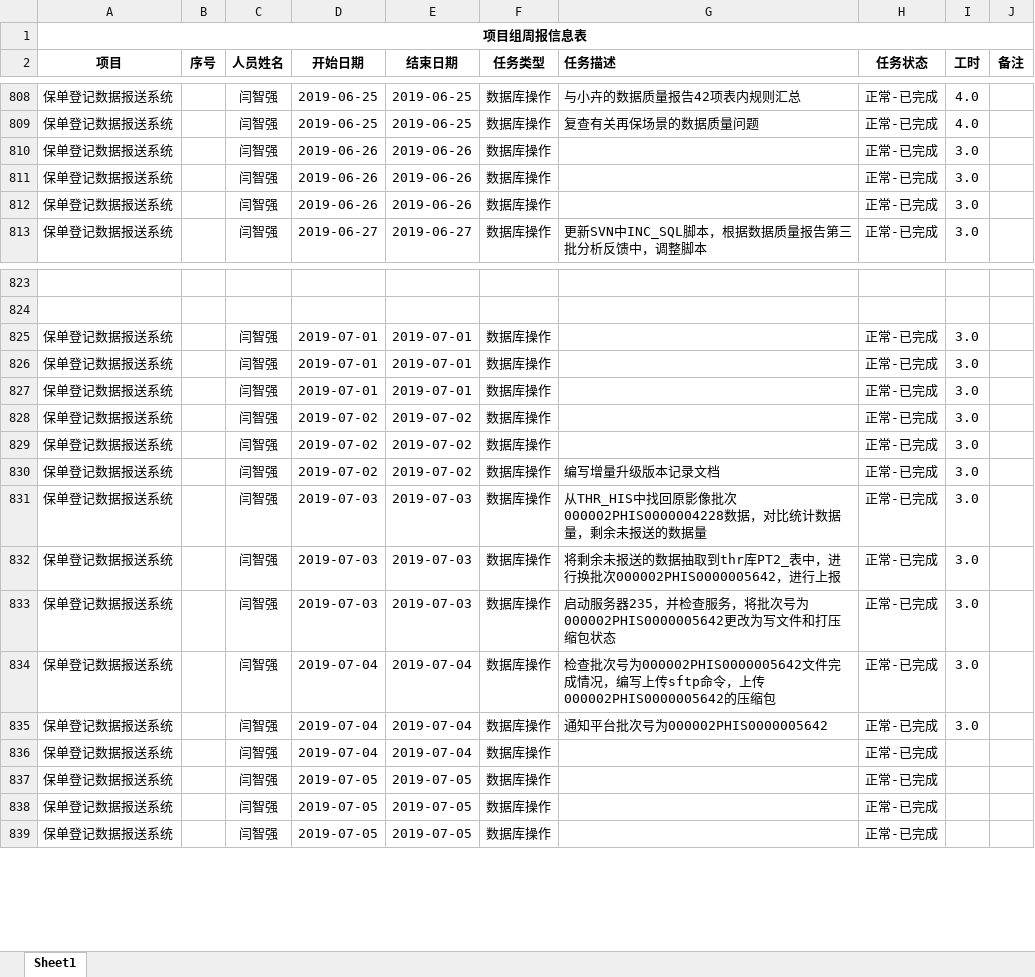
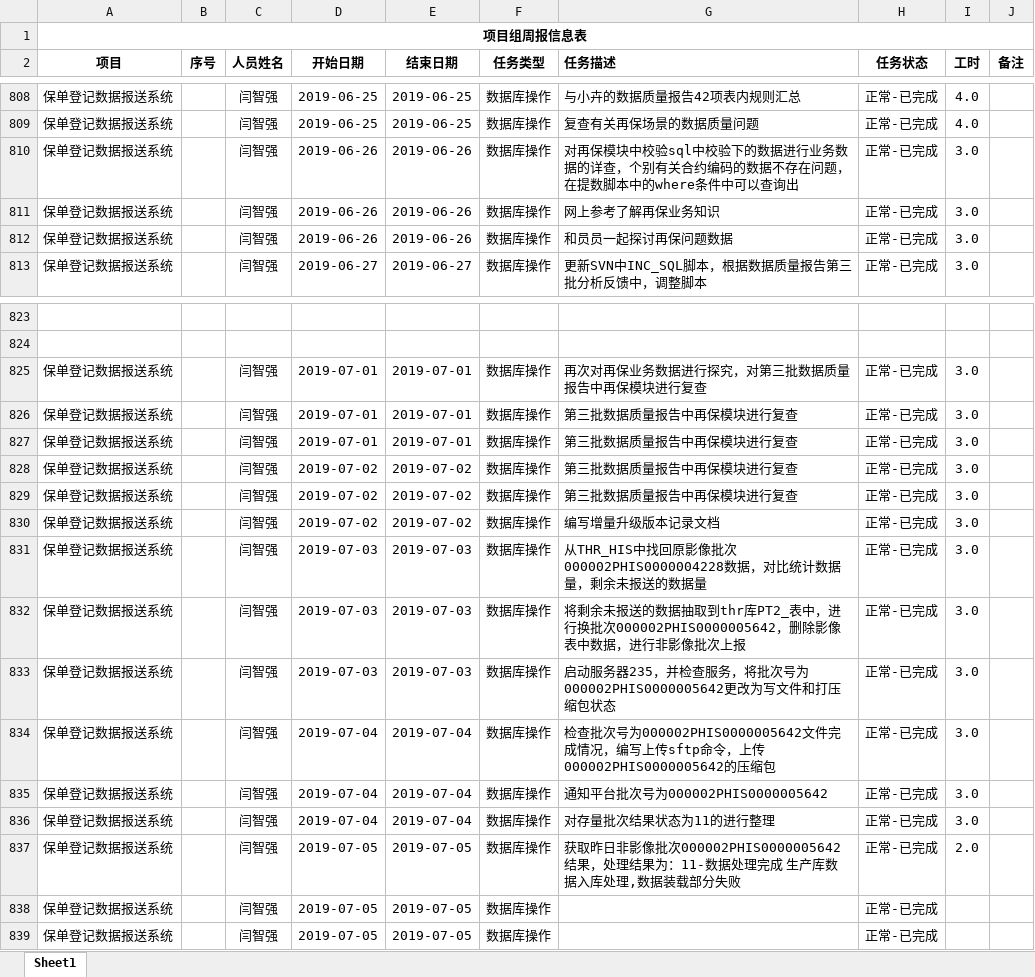
Before and after one commit to MickeyYQ/WorkDocunment, an Excel workbook: 最新周报.xlsx, sheet Sheet1, drawn as a sheet; only a part is shown, gaps mark what is left out; values as stored, in another font and other column widths than the file's, no borders; the diff names each change by its address in the sheet, - before the commit and + after, or states it on an @@ line.

Commit message:
2019-7-5

```diff
--- a/最新周报.xlsx (sheet Sheet1)
+++ b/最新周报.xlsx (sheet Sheet1)
-G810 (任务描述): (empty)
+G810 (任务描述): 对再保模块中校验sql中校验下的数据进行业务数据的详查，个别有关合约编码的数据不存在问题，在提数脚本中的where条件中可以查询出
-G811 (任务描述): (empty)
+G811 (任务描述): 网上参考了解再保业务知识
-G812 (任务描述): (empty)
+G812 (任务描述): 和员员一起探讨再保问题数据
-G825 (任务描述): (empty)
+G825 (任务描述): 再次对再保业务数据进行探究，对第三批数据质量报告中再保模块进行复查
-G826:G829 (任务描述): (empty)
+G826:G829 (任务描述): 第三批数据质量报告中再保模块进行复查
-G832 (任务描述): …批次000002PHIS0000005642，进行上报
+G832 (任务描述): …批次000002PHIS0000005642，删除影像表中数据，进行非影像批次上报
-G836 (任务描述): (empty)
+G836 (任务描述): 对存量批次结果状态为11的进行整理
-I836 (工时): (empty)
+I836 (工时): 3.0
-G837 (任务描述): (empty)
+G837 (任务描述): 获取昨日非影像批次000002PHIS0000005642结果，处理结果为：11-数据处理完成 生产库数据入库处理,数据装载部分失败
-I837 (工时): (empty)
+I837 (工时): 2.0
```
